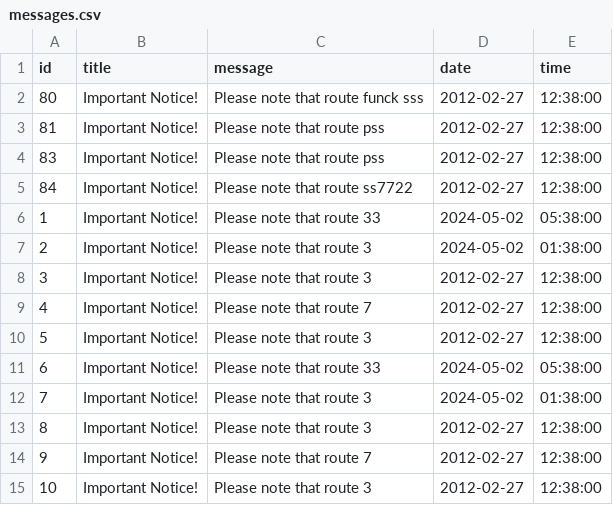
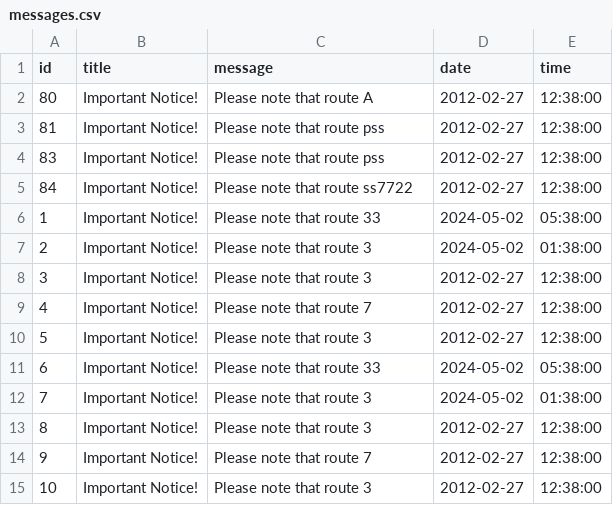
Before and after one commit to aqilsyamil/putra-bus, a CSV file: apps/app/assets/messages.csv, drawn as a sheet.

```diff
--- a/apps/app/assets/messages.csv
+++ b/apps/app/assets/messages.csv
@@ -1,3 +1,3 @@
 id,title,message,date,time
-80,Important Notice!,Please note that route funck sss,2012-02-27,12:38:00
+80,Important Notice!,Please note that route A,2012-02-27,12:38:00
 81,Important Notice!,Please note that route pss,2012-02-27,12:38:00
```
Also changed, not shown: 1 other file.
